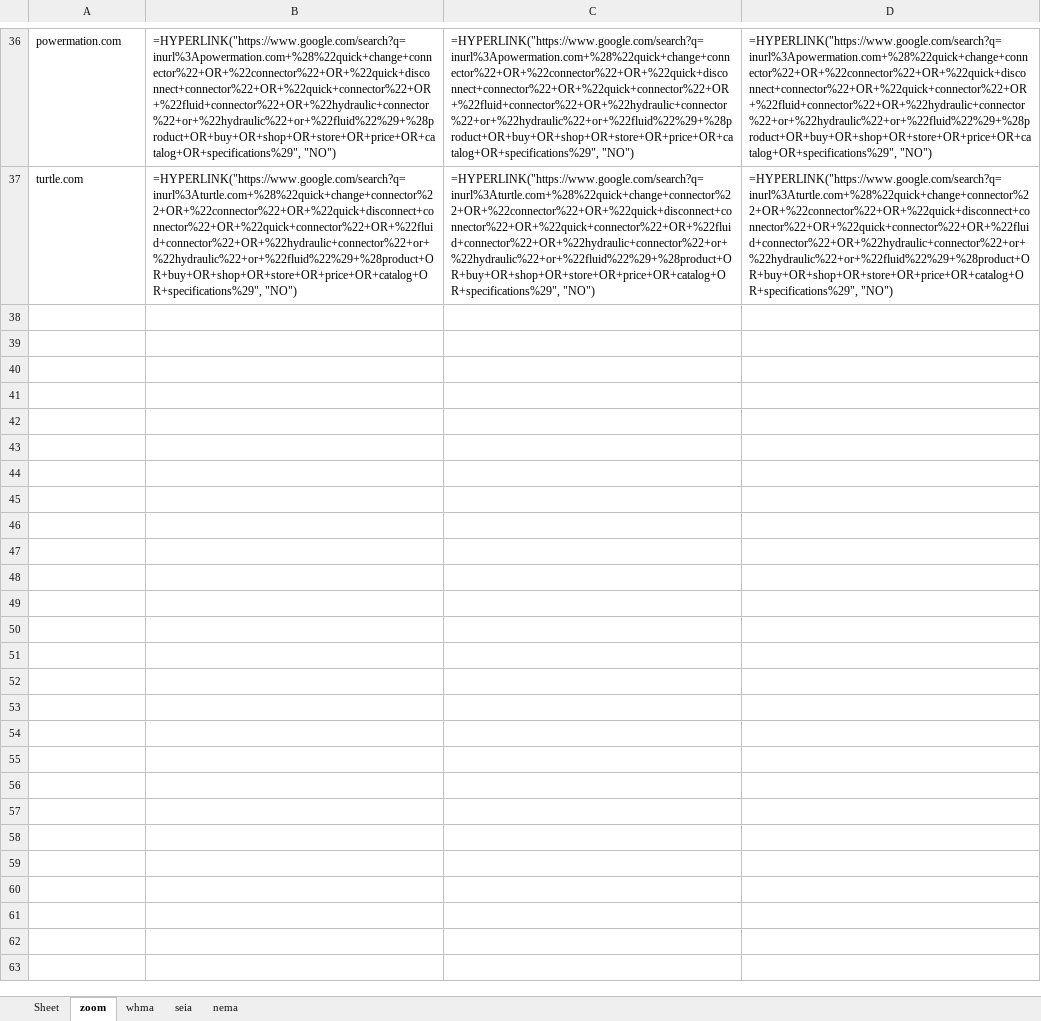
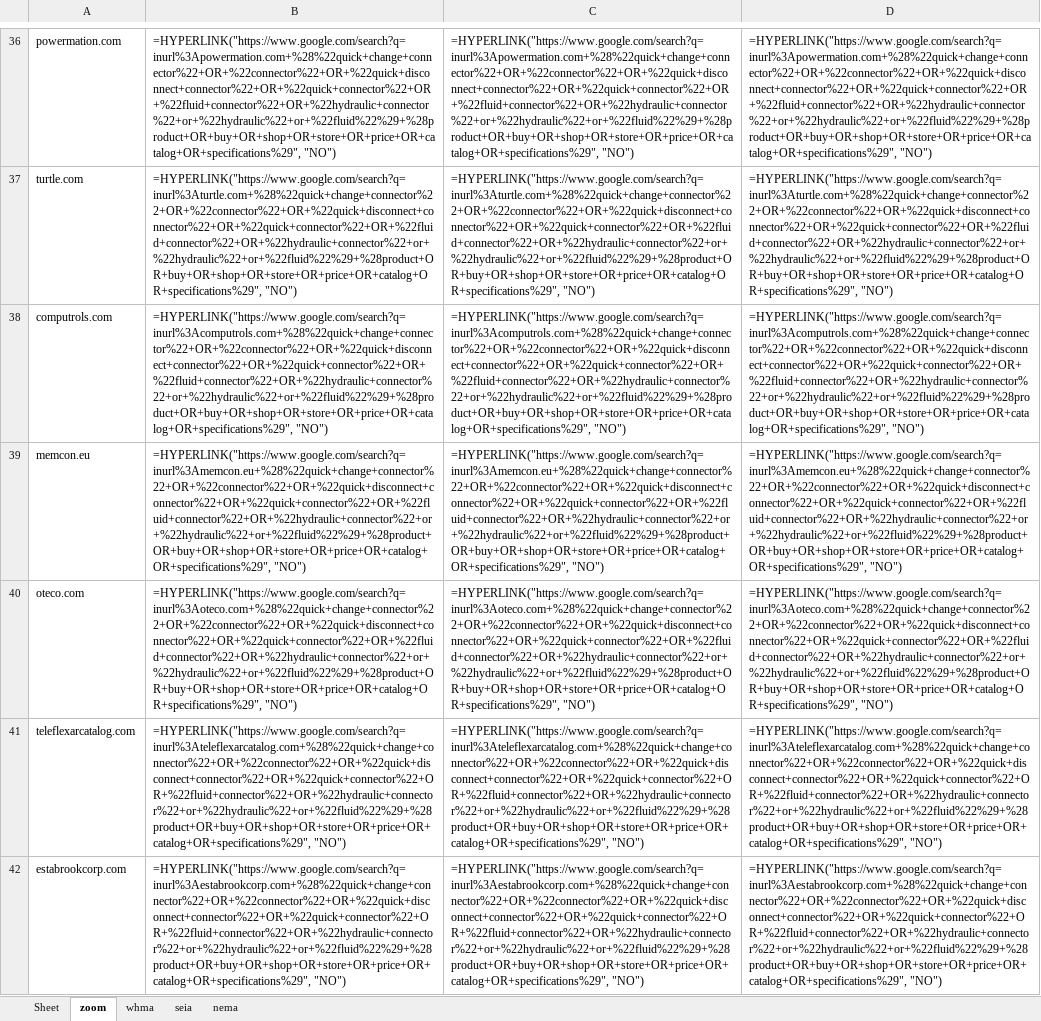
Before and after one commit to devAdityaa/WilliamScraperScript, an Excel workbook: output.xlsx, sheet zoom, drawn as a sheet; only a part is shown, gaps mark what is left out; values as stored, in another font and other column widths than the file's, no borders; formulas without a stored value are shown as written; the diff covers the shown part only; the diff names each change by its address in the sheet, - before the commit and + after, or states it on an @@ line.

```diff
--- a/output.xlsx (sheet zoom)
+++ b/output.xlsx (sheet zoom)
+row 38: computrols.com | =HYPERLINK("https://www.google.com/search?q=inurl%3Acomputrols.com+%28%22quick+change+connector%22+OR+%22connector%22+OR+%22quick+disconnect+connector%22+OR+%22quick+connector%22+OR+%22fluid+connector%22+OR+%22hydraulic+connector%22+or+%22hydraulic%22+or+%22fluid%22%29+%28product+OR+buy+OR+shop+OR+store+OR+price+OR+catalog+OR+specifications%29", "NO") | =HYPERLINK("https://www.google.com/search?q=inurl%3Acomputrols.com+%28%22quick+change+connector%22+OR+%22connector%22+OR+%22quick+disconnect+connector%22+OR+%22quick+connector%22+OR+%22fluid+connector%22+OR+%22hydraulic+connector%22+or+%22hydraulic%22+or+%22fluid%22%29+%28product+OR+buy+OR+shop+OR+store+OR+price+OR+catalog+OR+specifications%29", "NO") | =HYPERLINK("https://www.google.com/search?q=inurl%3Acomputrols.com+%28%22quick+change+connector%22+OR+%22connector%22+OR+%22quick+disconnect+connector%22+OR+%22quick+connector%22+OR+%22fluid+connector%22+OR+%22hydraulic+connector%22+or+%22hydraulic%22+or+%22fluid%22%29+%28product+OR+buy+OR+shop+OR+store+OR+price+OR+catalog+OR+specifications%29", "NO")
+row 39: memcon.eu | =HYPERLINK("https://www.google.com/search?q=inurl%3Amemcon.eu+%28%22quick+change+connector%22+OR+%22connector%22+OR+%22quick+disconnect+connector%22+OR+%22quick+connector%22+OR+%22fluid+connector%22+OR+%22hydraulic+connector%22+or+%22hydraulic%22+or+%22fluid%22%29+%28product+OR+buy+OR+shop+OR+store+OR+price+OR+catalog+OR+specifications%29", "NO") | =HYPERLINK("https://www.google.com/search?q=inurl%3Amemcon.eu+%28%22quick+change+connector%22+OR+%22connector%22+OR+%22quick+disconnect+connector%22+OR+%22quick+connector%22+OR+%22fluid+connector%22+OR+%22hydraulic+connector%22+or+%22hydraulic%22+or+%22fluid%22%29+%28product+OR+buy+OR+shop+OR+store+OR+price+OR+catalog+OR+specifications%29", "NO") | =HYPERLINK("https://www.google.com/search?q=inurl%3Amemcon.eu+%28%22quick+change+connector%22+OR+%22connector%22+OR+%22quick+disconnect+connector%22+OR+%22quick+connector%22+OR+%22fluid+connector%22+OR+%22hydraulic+connector%22+or+%22hydraulic%22+or+%22fluid%22%29+%28product+OR+buy+OR+shop+OR+store+OR+price+OR+catalog+OR+specifications%29", "NO")
+row 40: oteco.com | =HYPERLINK("https://www.google.com/search?q=inurl%3Aoteco.com+%28%22quick+change+connector%22+OR+%22connector%22+OR+%22quick+disconnect+connector%22+OR+%22quick+connector%22+OR+%22fluid+connector%22+OR+%22hydraulic+connector%22+or+%22hydraulic%22+or+%22fluid%22%29+%28product+OR+buy+OR+shop+OR+store+OR+price+OR+catalog+OR+specifications%29", "NO") | =HYPERLINK("https://www.google.com/search?q=inurl%3Aoteco.com+%28%22quick+change+connector%22+OR+%22connector%22+OR+%22quick+disconnect+connector%22+OR+%22quick+connector%22+OR+%22fluid+connector%22+OR+%22hydraulic+connector%22+or+%22hydraulic%22+or+%22fluid%22%29+%28product+OR+buy+OR+shop+OR+store+OR+price+OR+catalog+OR+specifications%29", "NO") | =HYPERLINK("https://www.google.com/search?q=inurl%3Aoteco.com+%28%22quick+change+connector%22+OR+%22connector%22+OR+%22quick+disconnect+connector%22+OR+%22quick+connector%22+OR+%22fluid+connector%22+OR+%22hydraulic+connector%22+or+%22hydraulic%22+or+%22fluid%22%29+%28product+OR+buy+OR+shop+OR+store+OR+price+OR+catalog+OR+specifications%29", "NO")
+row 41: teleflexarcatalog.com | =HYPERLINK("https://www.google.com/search?q=inurl%3Ateleflexarcatalog.com+%28%22quick+change+connector%22+OR+%22connector%22+OR+%22quick+disconnect+connector%22+OR+%22quick+connector%22+OR+%22fluid+connector%22+OR+%22hydraulic+connector%22+or+%22hydraulic%22+or+%22fluid%22%29+%28product+OR+buy+OR+shop+OR+store+OR+price+OR+catalog+OR+specifications%29", "NO") | =HYPERLINK("https://www.google.com/search?q=inurl%3Ateleflexarcatalog.com+%28%22quick+change+connector%22+OR+%22connector%22+OR+%22quick+disconnect+connector%22+OR+%22quick+connector%22+OR+%22fluid+connector%22+OR+%22hydraulic+connector%22+or+%22hydraulic%22+or+%22fluid%22%29+%28product+OR+buy+OR+shop+OR+store+OR+price+OR+catalog+OR+specifications%29", "NO") | =HYPERLINK("https://www.google.com/search?q=inurl%3Ateleflexarcatalog.com+%28%22quick+change+connector%22+OR+%22connector%22+OR+%22quick+disconnect+connector%22+OR+%22quick+connector%22+OR+%22fluid+connector%22+OR+%22hydraulic+connector%22+or+%22hydraulic%22+or+%22fluid%22%29+%28product+OR+buy+OR+shop+OR+store+OR+price+OR+catalog+OR+specifications%29", "NO")
+row 42: estabrookcorp.com | =HYPERLINK("https://www.google.com/search?q=inurl%3Aestabrookcorp.com+%28%22quick+change+connector%22+OR+%22connector%22+OR+%22quick+disconnect+connector%22+OR+%22quick+connector%22+OR+%22fluid+connector%22+OR+%22hydraulic+connector%22+or+%22hydraulic%22+or+%22fluid%22%29+%28product+OR+buy+OR+shop+OR+store+OR+price+OR+catalog+OR+specifications%29", "NO") | =HYPERLINK("https://www.google.com/search?q=inurl%3Aestabrookcorp.com+%28%22quick+change+connector%22+OR+%22connector%22+OR+%22quick+disconnect+connector%22+OR+%22quick+connector%22+OR+%22fluid+connector%22+OR+%22hydraulic+connector%22+or+%22hydraulic%22+or+%22fluid%22%29+%28product+OR+buy+OR+shop+OR+store+OR+price+OR+catalog+OR+specifications%29", "NO") | =HYPERLINK("https://www.google.com/search?q=inurl%3Aestabrookcorp.com+%28%22quick+change+connector%22+OR+%22connector%22+OR+%22quick+disconnect+connector%22+OR+%22quick+connector%22+OR+%22fluid+connector%22+OR+%22hydraulic+connector%22+or+%22hydraulic%22+or+%22fluid%22%29+%28product+OR+buy+OR+shop+OR+store+OR+price+OR+catalog+OR+specifications%29", "NO")
```
Also changed, not shown: 489 added rows elsewhere in this sheet, 16 other files.
